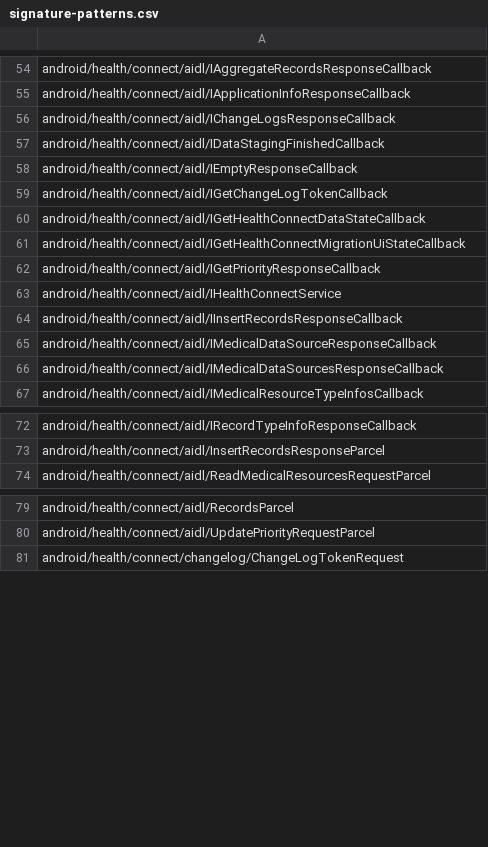
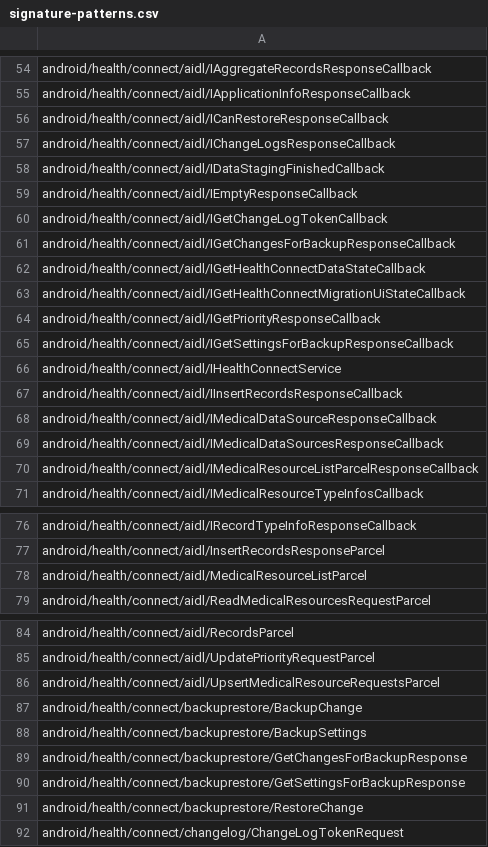
Before and after one commit to msft-mirror-aosp/platform.prebuilts.module_sdk.HealthFitness, a CSV file: current/hiddenapi/signature-patterns.csv, drawn as a sheet; only a part is shown, gaps mark what is left out; the diff covers the shown part only; the diff names each change by its address in the sheet, - before the commit and + after, or states it on an @@ line.

Commit message:
DO NOT MERGE: Drop prebuilt files to android source tree.
The following files have been updated as part of this change:

current/Android.bp
current/snapshot-creation-build-number.txt
current/hiddenapi/annotation-flags.csv
current/hiddenapi/filtered-flags.csv
current/hiddenapi/filtered-stub-flags.csv
current/hiddenapi/index.csv
current/hiddenapi/metadata.csv
current/hiddenapi/signature-patterns.csv
current/licenses/build/soong/licenses/LICENSE
current/sdk_library/system/framework-healthfitness-removed.txt
current/sdk_library/system/framework-healthfitness-stubs.jar
current/sdk_library/system/framework-healthfitness.srcjar
current/sdk_library/system/framework-healthfitness.txt
current/sdk_library/system/framework-healthfitness_annotations.zip
current/sdk_library/public/framework-healthfitness-removed.txt
current/sdk_library/public/framework-healthfitness-stubs.jar
current/sdk_library/public/framework-healthfitness.srcjar
current/sdk_library/public/framework-healthfitness.txt
current/sdk_library/public/framework-healthfitness_annotations.zip
current/sdk_library/public/service-healthfitness-removed.txt
current/sdk_library/public/service-healthfitness-stubs.jar
current/sdk_library/public/service-healthfitness.srcjar
current/sdk_library/public/service-healthfitness.txt
current/sdk_library/public/service-healthfitness_annotations.zip
current/sdk_library/module-lib/framework-healthfitness-removed.txt
current/sdk_library/module-lib/framework-healthfitness-stubs.jar
current/sdk_library/module-lib/framework-healthfitness.srcjar
current/sdk_library/module-lib/framework-healthfitness.txt
current/sdk_library/module-lib/framework-healthfitness_annotations.zip
current/sdk_library/system-server/service-healthfitness-removed.txt
current/sdk_library/system-server/service-healthfitness-stubs.jar
current/sdk_library/system-server/service-healthfitness.srcjar
current/sdk_library/system-server/service-healthfitness.txt
current/sdk_library/system-server/service-healthfitness_annotations.zip

Built here: ab/13079345

This build IS suitable for public release.

The change is generated with prebuilt drop tool.

Test: presubmit
Bug: 355209699
Flag: build.RELEASE_APEX_CONTRIBUTIONS_HEALTHFITNESS
Change-Id: Iceef8031302f3ad2e0bb018d81a65364df293600

```diff
--- a/current/hiddenapi/signature-patterns.csv
+++ b/current/hiddenapi/signature-patterns.csv
+row 56: android/health/connect/aidl/ICanRestoreResponseCallback
+row 61: android/health/connect/aidl/IGetChangesForBackupResponseCallback
+row 65: android/health/connect/aidl/IGetSettingsForBackupResponseCallback
+row 70: android/health/connect/aidl/IMedicalResourceListParcelResponseCallback
+row 78: android/health/connect/aidl/MedicalResourceListParcel
+row 86: android/health/connect/aidl/UpsertMedicalResourceRequestsParcel
+row 87: android/health/connect/backuprestore/BackupChange
+row 88: android/health/connect/backuprestore/BackupSettings
+row 89: android/health/connect/backuprestore/GetChangesForBackupResponse
+row 90: android/health/connect/backuprestore/GetSettingsForBackupResponse
+row 91: android/health/connect/backuprestore/RestoreChange
```
Also changed, not shown: 2 added rows elsewhere in this file, 18 other files.
